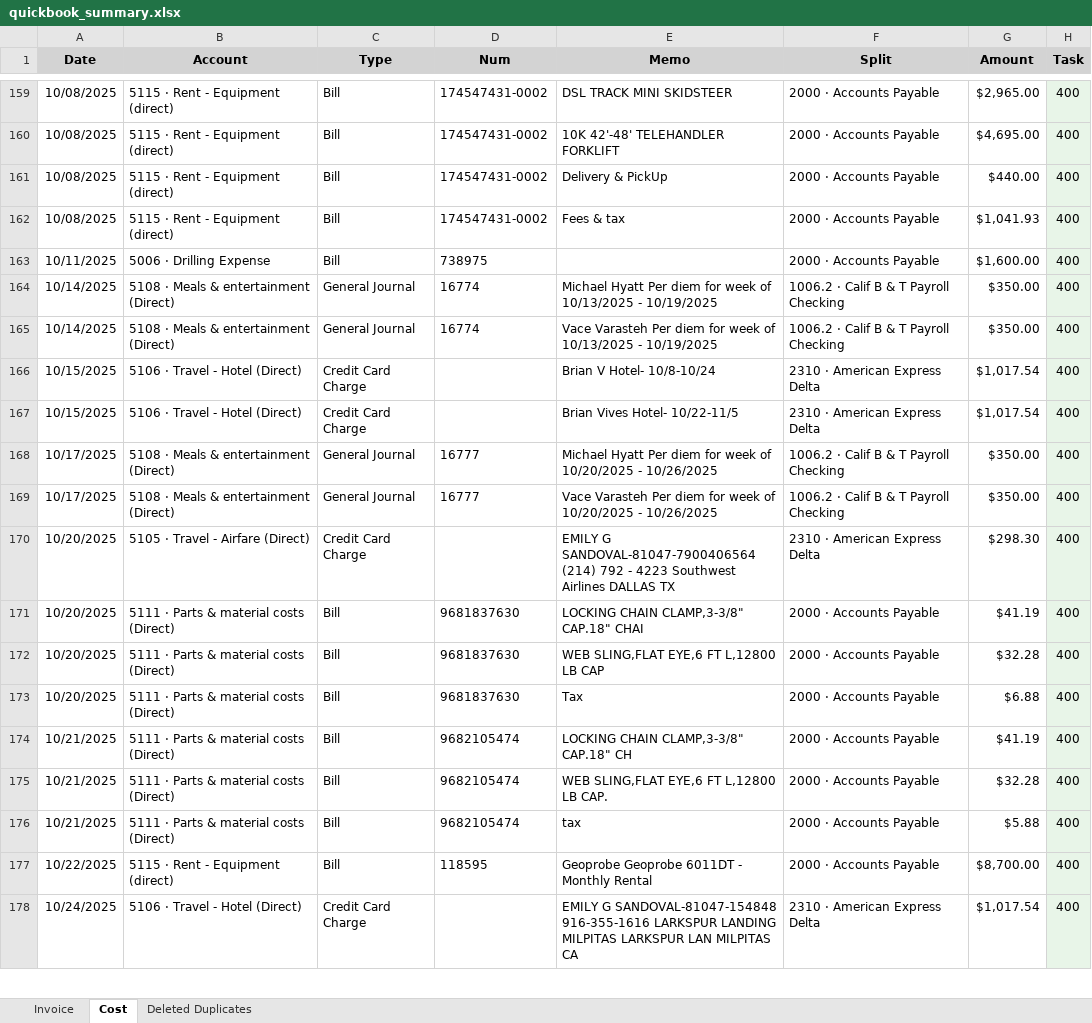
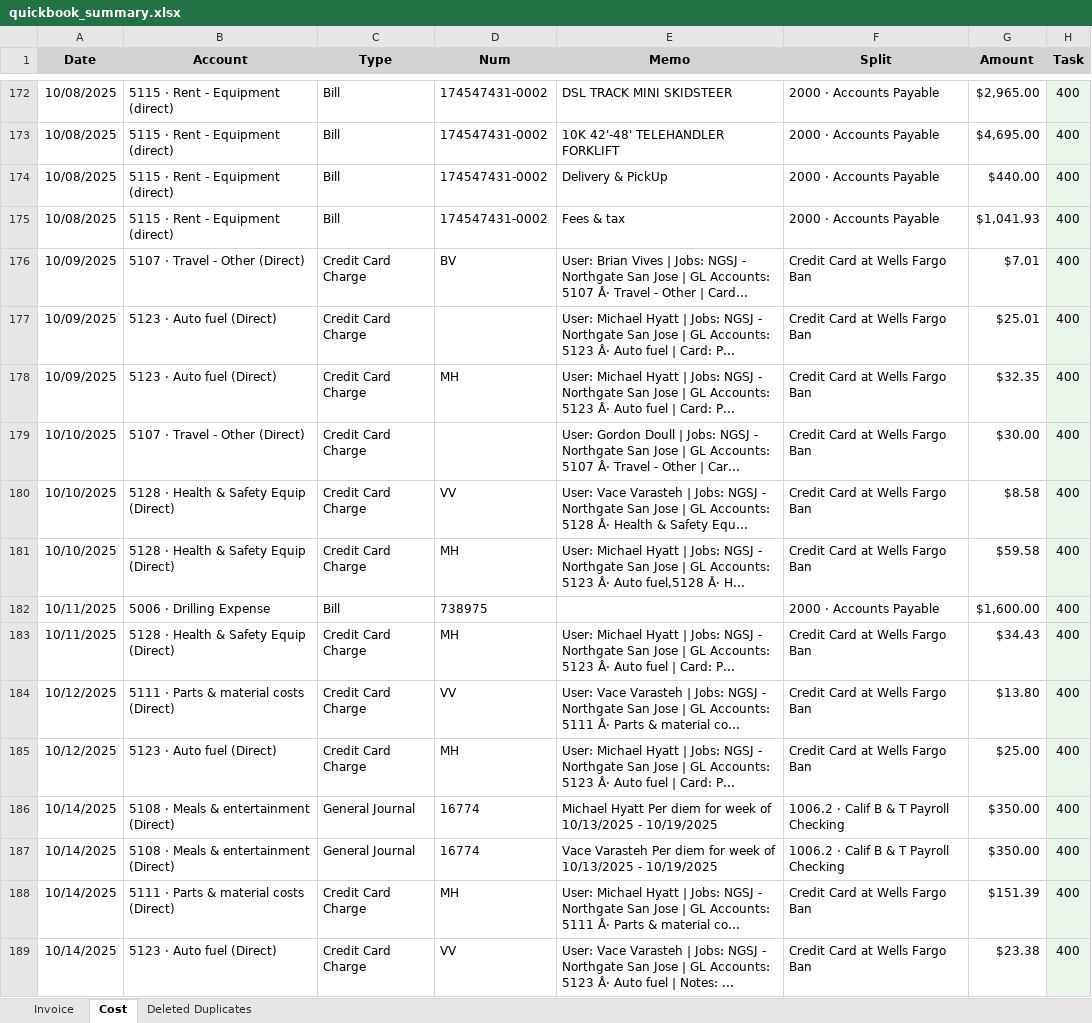
Before and after one commit to xiaosongchen1977/geo-project-tracker-sanjose2025.com, an Excel workbook: quickbook_summary.xlsx, sheet Cost, drawn as a sheet; only a part is shown, gaps mark what is left out; the shorter side is filled out with more unchanged rows; values as stored, in another font and other column widths than the file's, no borders; the diff covers the shown part only; the diff names each change by its address in the sheet, - before the commit and + after, or states it on an @@ line.

```diff
--- a/quickbook_summary.xlsx (sheet Cost)
+++ b/quickbook_summary.xlsx (sheet Cost)
+row 176: 10/09/2025 | 5107 · Travel - Other (Direct) | Credit Card Charge | BV | User: Brian Vives | Jobs: NGSJ - Northgate San Jose | GL Accounts: 5107 Â· Travel - Other | Card... | Credit Card at Wells Fargo Ban | $7.01 | 400
+row 177: 10/09/2025 | 5123 · Auto fuel (Direct) | Credit Card Charge |  | User: Michael Hyatt | Jobs: NGSJ - Northgate San Jose | GL Accounts: 5123 Â· Auto fuel | Card: P... | Credit Card at Wells Fargo Ban | $25.01 | 400
+row 178: 10/09/2025 | 5123 · Auto fuel (Direct) | Credit Card Charge | MH | User: Michael Hyatt | Jobs: NGSJ - Northgate San Jose | GL Accounts: 5123 Â· Auto fuel | Card: P... | Credit Card at Wells Fargo Ban | $32.35 | 400
+row 179: 10/10/2025 | 5107 · Travel - Other (Direct) | Credit Card Charge |  | User: Gordon Doull | Jobs: NGSJ - Northgate San Jose | GL Accounts: 5107 Â· Travel - Other | Car... | Credit Card at Wells Fargo Ban | $30.00 | 400
+row 180: 10/10/2025 | 5128 · Health & Safety Equip (Direct) | Credit Card Charge | VV | User: Vace Varasteh | Jobs: NGSJ - Northgate San Jose | GL Accounts: 5128 Â· Health & Safety Equ... | Credit Card at Wells Fargo Ban | $8.58 | 400
+row 181: 10/10/2025 | 5128 · Health & Safety Equip (Direct) | Credit Card Charge | MH | User: Michael Hyatt | Jobs: NGSJ - Northgate San Jose | GL Accounts: 5123 Â· Auto fuel,5128 Â· H... | Credit Card at Wells Fargo Ban | $59.58 | 400
+row 183: 10/11/2025 | 5128 · Health & Safety Equip (Direct) | Credit Card Charge | MH | User: Michael Hyatt | Jobs: NGSJ - Northgate San Jose | GL Accounts: 5123 Â· Auto fuel | Card: P... | Credit Card at Wells Fargo Ban | $34.43 | 400
+row 184: 10/12/2025 | 5111 · Parts & material costs (Direct) | Credit Card Charge | VV | User: Vace Varasteh | Jobs: NGSJ - Northgate San Jose | GL Accounts: 5111 Â· Parts & material co... | Credit Card at Wells Fargo Ban | $13.80 | 400
+row 185: 10/12/2025 | 5123 · Auto fuel (Direct) | Credit Card Charge | MH | User: Michael Hyatt | Jobs: NGSJ - Northgate San Jose | GL Accounts: 5123 Â· Auto fuel | Card: P... | Credit Card at Wells Fargo Ban | $25.00 | 400
+row 188: 10/14/2025 | 5111 · Parts & material costs (Direct) | Credit Card Charge | MH | User: Michael Hyatt | Jobs: NGSJ - Northgate San Jose | GL Accounts: 5111 Â· Parts & material co... | Credit Card at Wells Fargo Ban | $151.39 | 400
+row 189: 10/14/2025 | 5123 · Auto fuel (Direct) | Credit Card Charge | VV | User: Vace Varasteh | Jobs: NGSJ - Northgate San Jose | GL Accounts: 5123 Â· Auto fuel | Notes: ... | Credit Card at Wells Fargo Ban | $23.38 | 400
```
Also changed, not shown: 73 added rows elsewhere in this sheet, sheet Invoice.
